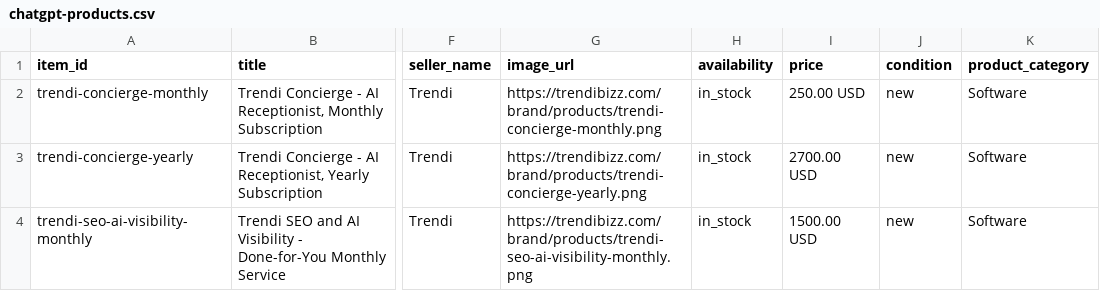
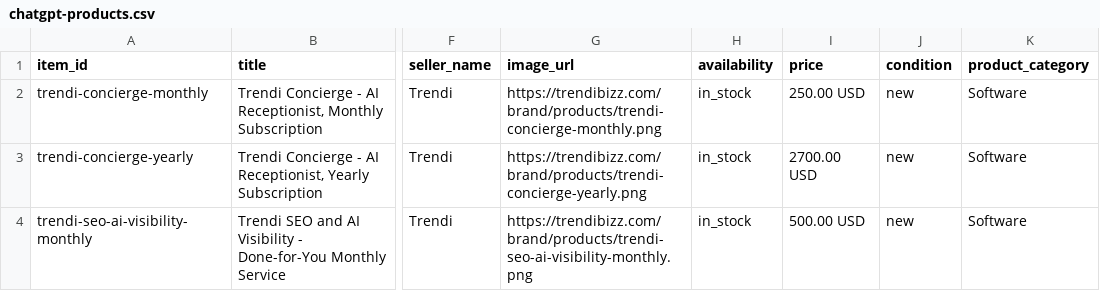
Before and after one commit to TrendiBizz/Concierge, a CSV file: website/chatgpt-products.csv, drawn as a sheet; only a part is shown, gaps mark what is left out; the diff names each change by its address in the sheet, - before the commit and + after, or states it on an @@ line.

Commit message:
site: SEO and AI visibility plan USD $500/month, $500 deposit, $50 referral (HELD for Stripe links)
Jo, 15 Nov 17:13 NZDT (via SEO Engine brief seo-price-500-20261115): USD $500 per month, 3-month
minimum; deposit USD $500 credited to the first invoice; referral 10% = USD $50. Do not deploy until
Omega Boss swaps in the new USD $500 monthly + deposit Stripe links (pricing.html, seo.html still
point at buy.stripe.com/28E8wRbntdSjcsQg7RcEw03 and /28EcN7bnt6pRgJ6f3NcEw04, which charge the old amounts).

- 20 pages + llms.txt: $1,500 -> $500, $1,000 deposit -> $500, $150 -> $50; JSON-LD Offer prices
- deposit wording per SEO Engine: drop "remaining balance is invoiced before work begins"
- /security: no "free"; /privacy: "outside my country" -> "outside New Zealand"
- metas/og:descriptions 145-160 chars (index Concierge-led, 7 og fixes, calculator meta)
- chatgpt-products.csv + brand/products/trendi-seo-ai-visibility-monthly.png + generator script
  price (png rendered with Nimbus Sans; re-run the script on a Mac for Helvetica)
- site-i18n.json: renamed key to the new English string, number-only swap in 26 locales

Staged copy, hashes and gate: Trendi Desk staged/seo-price-500-20261115 (STAGED.sha256 == website/).
Tests: api/tests 1359 passed, 55 skipped; scripts/seo/site_seo.py check OK.

```diff
--- a/website/chatgpt-products.csv
+++ b/website/chatgpt-products.csv
-I4 (price): 1500.00 USD
+I4 (price): 500.00 USD
```
Also changed, not shown: 27 other files.
